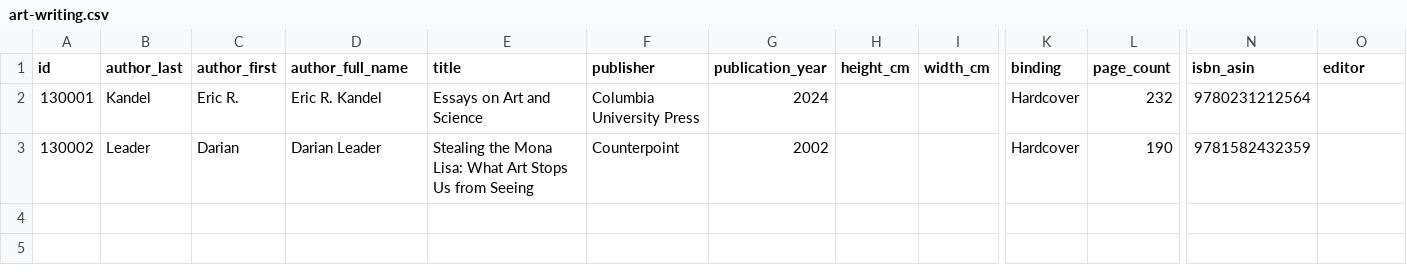
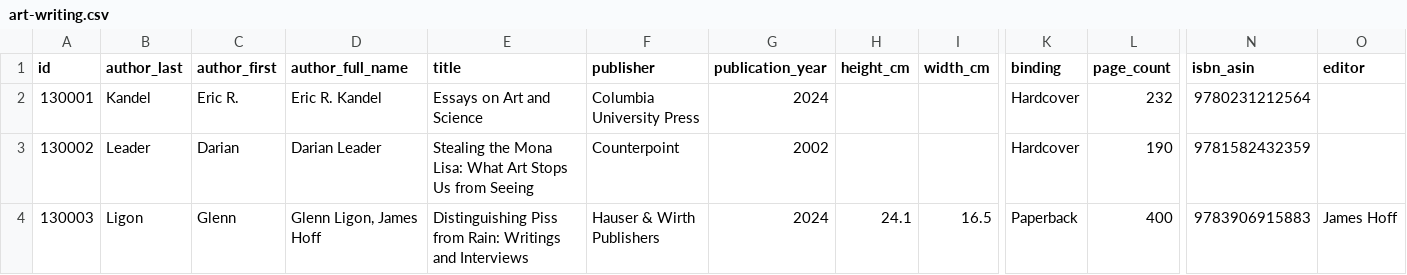
Before and after one commit to Mediaeater/Hudson_Street_Library, a CSV file: src/_data/catalog/art-writing.csv, drawn as a sheet; only a part is shown, gaps mark what is left out; rows hold the shown columns only; the diff names each change by its address in the sheet, - before the commit and + after, or states it on an @@ line.

Commit message:
books: add Ligon, Distinguishing Piss from Rain: Writings and Interviews (id 130003)

```diff
--- a/src/_data/catalog/art-writing.csv
+++ b/src/_data/catalog/art-writing.csv
+row 4: 130003 | Ligon | Glenn | Glenn Ligon, James Hoff | Distinguishing Piss from Rain: Writings and Interviews | Hauser & Wirth Publishers | 2024 | 24.1 | 16.5 | Paperback | 400 | 9783906915883 | James Hoff
```
Also changed, not shown: 4 other files.
